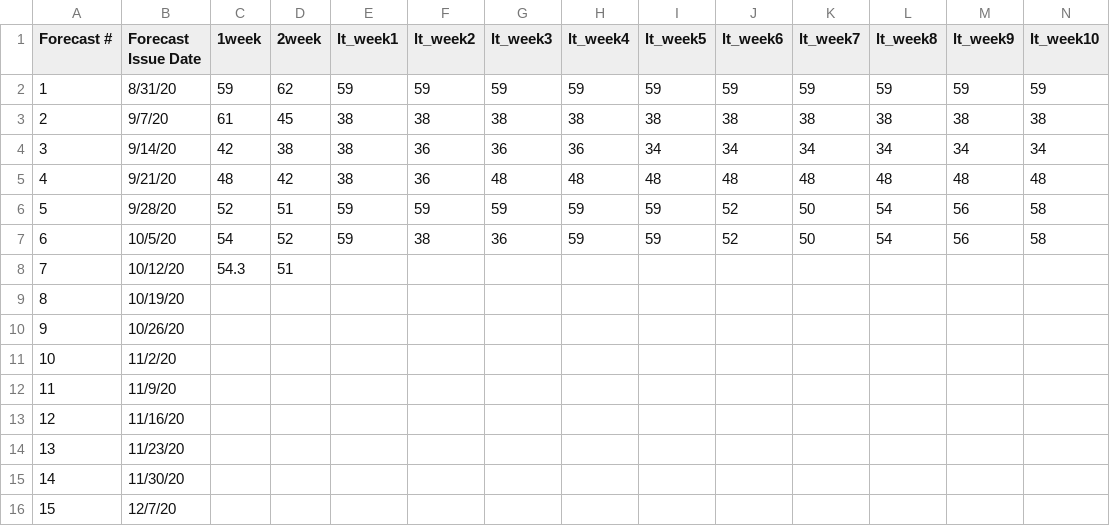
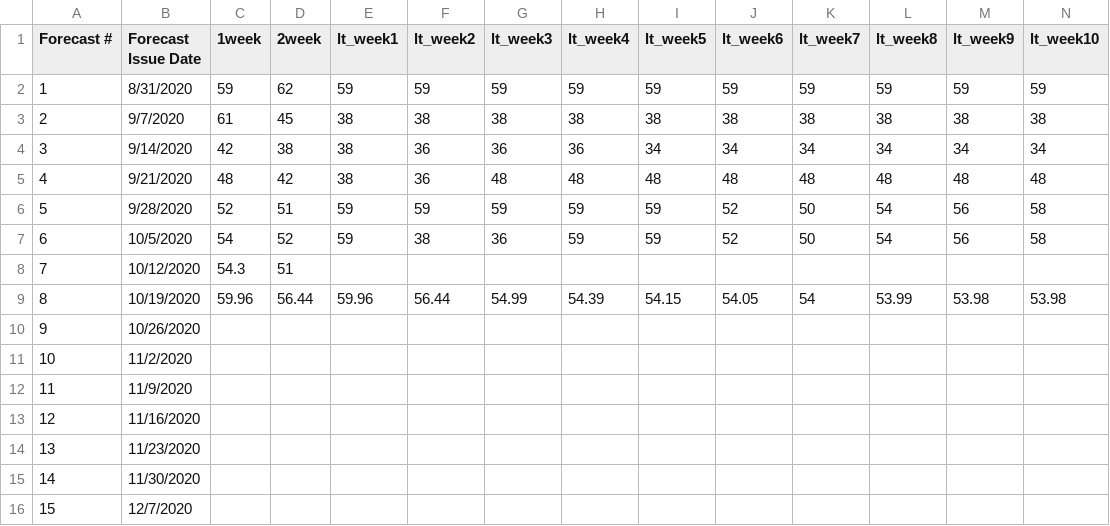
Before and after one commit to HAS-Tools-Fall2020/forecasting, a CSV file: forecast_entries/schulze.csv, drawn as a sheet; only a part is shown; the diff covers the shown part only; the diff names each change by its address in the sheet, - before the commit and + after, or states it on an @@ line.

Commit message:
forecast for the week, full confidence

```diff
--- a/forecast_entries/schulze.csv
+++ b/forecast_entries/schulze.csv
-B2 (Forecast Issue Date): 8/31/20
+B2 (Forecast Issue Date): 8/31/2020
-B3 (Forecast Issue Date): 9/7/20
+B3 (Forecast Issue Date): 9/7/2020
-B4 (Forecast Issue Date): 9/14/20
+B4 (Forecast Issue Date): 9/14/2020
-B5 (Forecast Issue Date): 9/21/20
+B5 (Forecast Issue Date): 9/21/2020
-B6 (Forecast Issue Date): 9/28/20
+B6 (Forecast Issue Date): 9/28/2020
-B7 (Forecast Issue Date): 10/5/20
+B7 (Forecast Issue Date): 10/5/2020
-B8 (Forecast Issue Date): 10/12/20
+B8 (Forecast Issue Date): 10/12/2020
-B9 (Forecast Issue Date): 10/19/20
+B9 (Forecast Issue Date): 10/19/2020
-C9 (1week): (empty)
+C9 (1week): 59.96
-D9 (2week): (empty)
+D9 (2week): 56.44
-E9 (lt_week1): (empty)
+E9 (lt_week1): 59.96
-F9 (lt_week2): (empty)
+F9 (lt_week2): 56.44
-G9 (lt_week3): (empty)
+G9 (lt_week3): 54.99
-H9 (lt_week4): (empty)
+H9 (lt_week4): 54.39
-I9 (lt_week5): (empty)
+I9 (lt_week5): 54.15
-J9 (lt_week6): (empty)
+J9 (lt_week6): 54.05
-K9 (lt_week7): (empty)
+K9 (lt_week7): 54
-L9 (lt_week8): (empty)
+L9 (lt_week8): 53.99
-M9 (lt_week9): (empty)
+M9 (lt_week9): 53.98
-N9 (lt_week10): (empty)
+N9 (lt_week10): 53.98
-B10 (Forecast Issue Date): 10/26/20
+B10 (Forecast Issue Date): 10/26/2020
-B11 (Forecast Issue Date): 11/2/20
+B11 (Forecast Issue Date): 11/2/2020
-B12 (Forecast Issue Date): 11/9/20
+B12 (Forecast Issue Date): 11/9/2020
-B13 (Forecast Issue Date): 11/16/20
+B13 (Forecast Issue Date): 11/16/2020
-B14 (Forecast Issue Date): 11/23/20
+B14 (Forecast Issue Date): 11/23/2020
-B15 (Forecast Issue Date): 11/30/20
+B15 (Forecast Issue Date): 11/30/2020
-B16 (Forecast Issue Date): 12/7/20
+B16 (Forecast Issue Date): 12/7/2020
```
Also changed, not shown: 6 edited cells elsewhere in this file.
